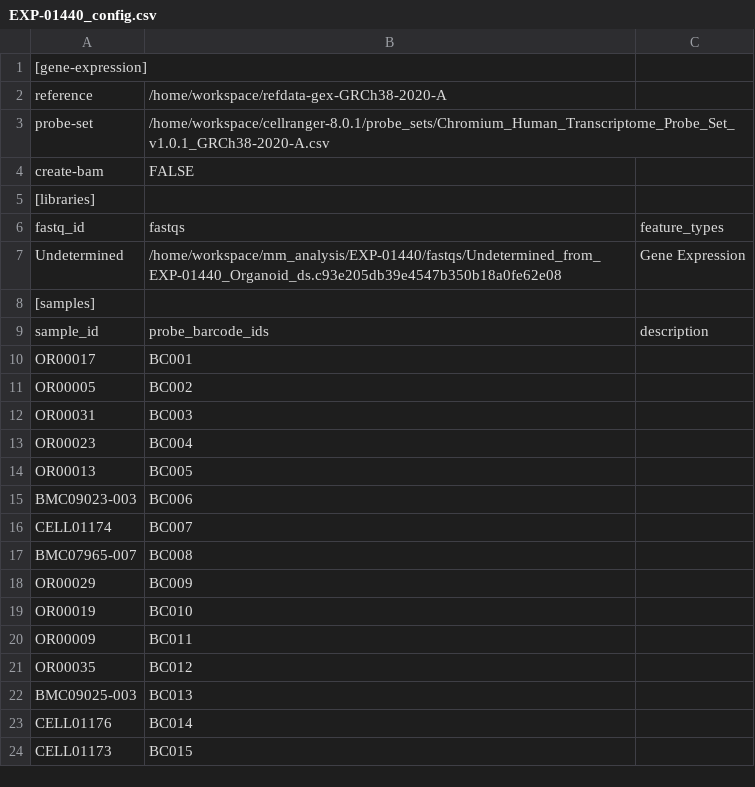
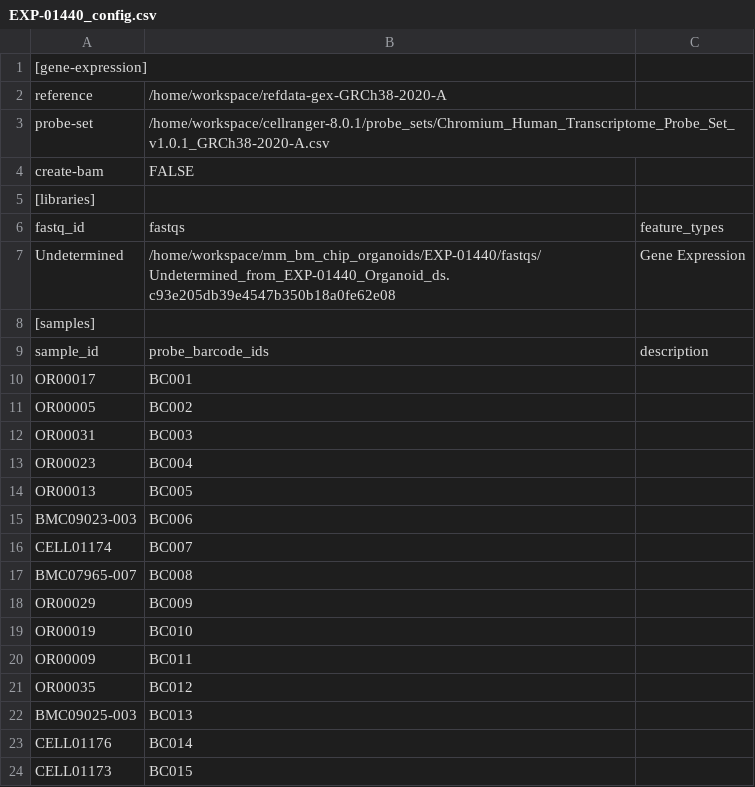
Before and after one commit to kevin-lee-aifi/mm_bm_chip_organoids, a CSV file: EXP-01440/EXP-01440_config.csv, drawn as a sheet.

```diff
--- a/EXP-01440/EXP-01440_config.csv
+++ b/EXP-01440/EXP-01440_config.csv
@@ -6,3 +6,3 @@ create-bam,FALSE,
 fastq_id,fastqs,feature_types
-Undetermined,/home/workspace/mm_analysis/EXP-01440/fastqs/Undetermined_from_EXP-01440_Organoid_ds.c93e205db39e4547b350b18a0fe62e08,Gene Expression
+Undetermined,/home/workspace/mm_bm_chip_organoids/EXP-01440/fastqs/Undetermined_from_EXP-01440_Organoid_ds.c93e205db39e4547b350b18a0fe62e08,Gene Expression
 [samples],,
```
Also changed, not shown: 35 other files.
